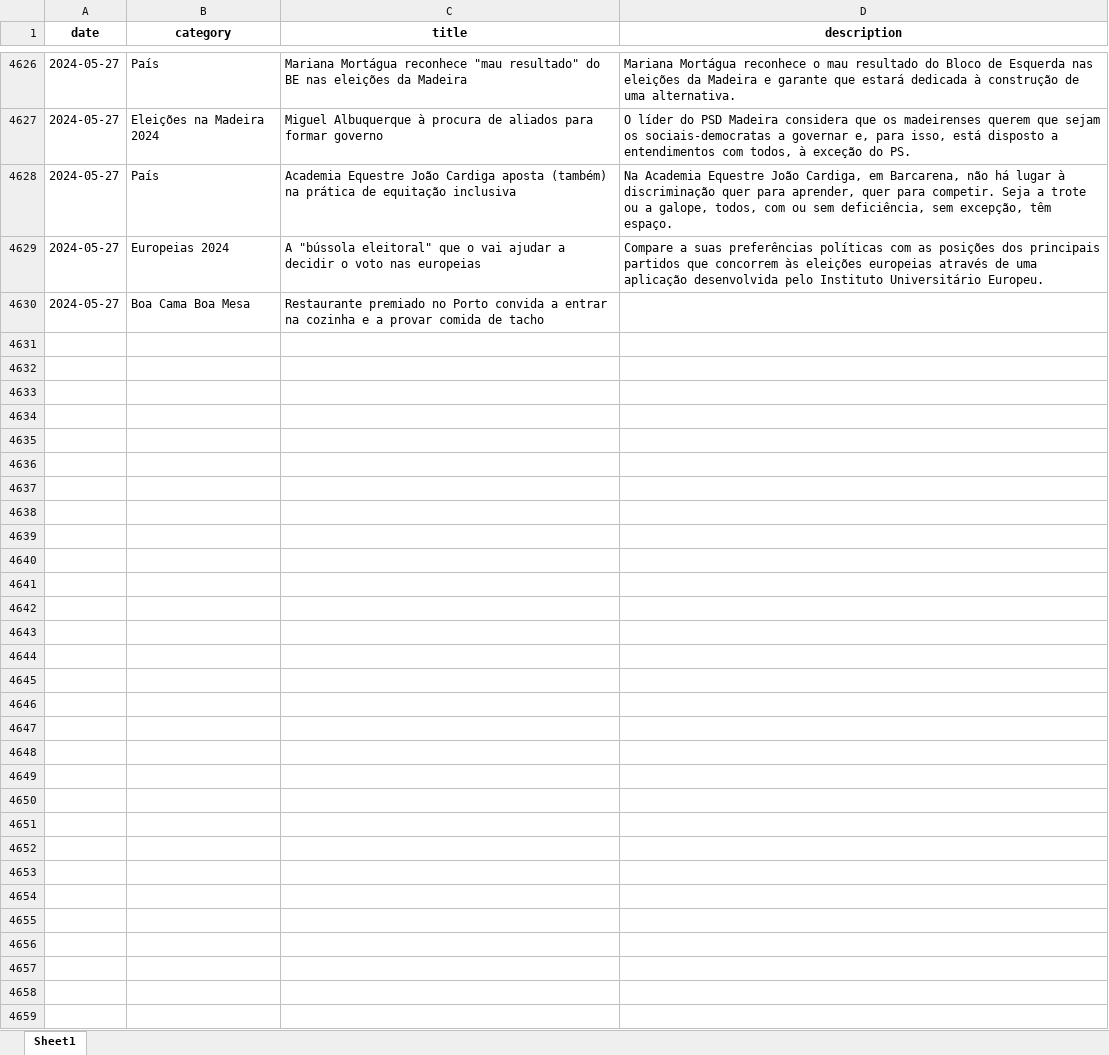
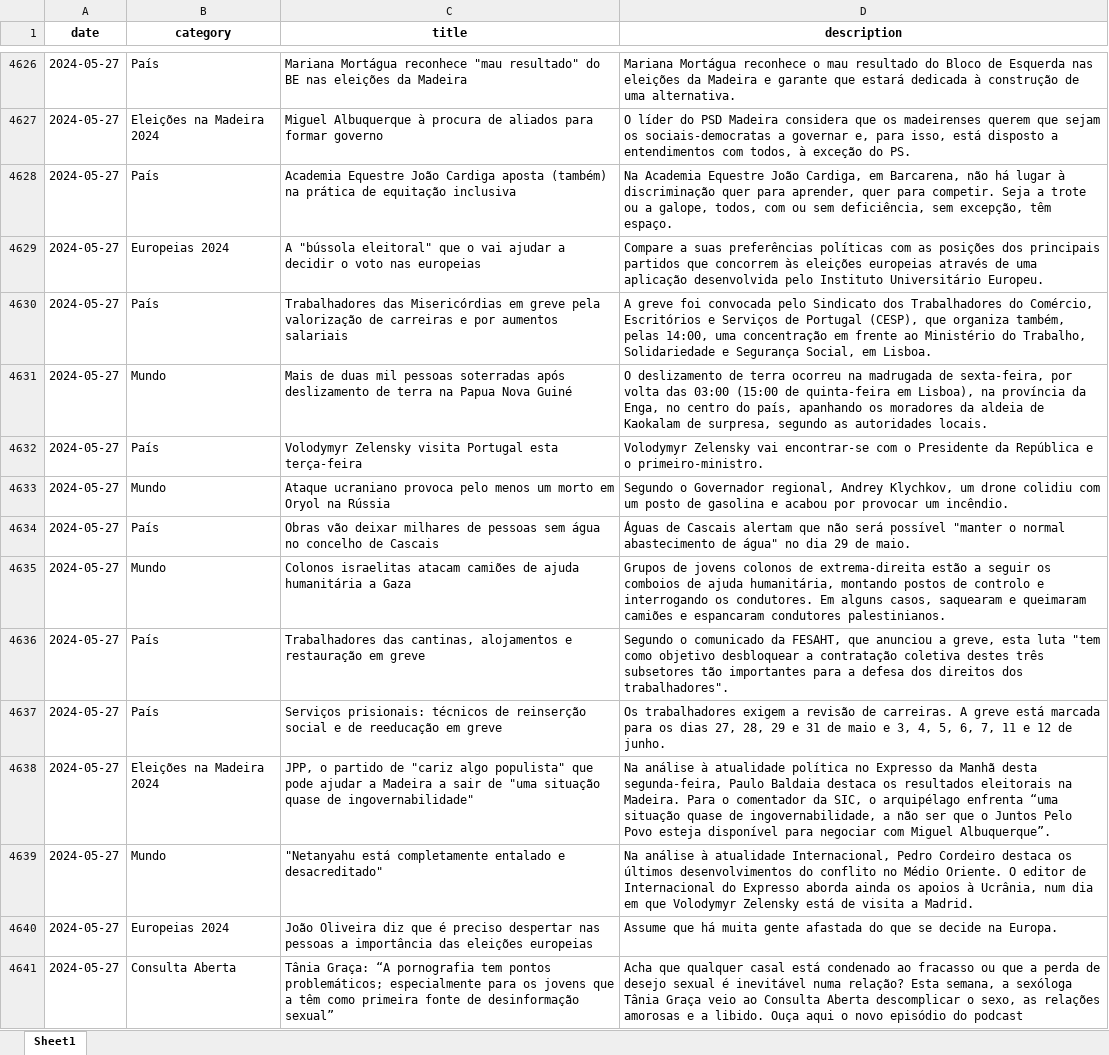
Before and after one commit to MMFreitas1/Analysis-of-Portuguese-news, an Excel workbook: Data/news.xlsx, sheet Sheet1, drawn as a sheet; only a part is shown, gaps mark what is left out; values as stored, in another font and other column widths than the file's, no borders; removed rows and columns are numbered as before the commit, all else as after; the diff covers the shown part only; the diff names each change by its address in the sheet, - before the commit and + after, or states it on an @@ line.

```diff
--- a/Data/news.xlsx (sheet Sheet1)
+++ b/Data/news.xlsx (sheet Sheet1)
-row 4630: 2024-05-27 | Boa Cama Boa Mesa | Restaurante premiado no Porto convida a entrar na cozinha e a provar comida de tacho
+row 4630: 2024-05-27 | País | Trabalhadores das Misericórdias em greve pela valorização de carreiras e por aumentos salariais | A greve foi convocada pelo Sindicato dos Trabalhadores do Comércio, Escritórios e Serviços de Portugal (CESP), que organiza também, pelas 14:00, uma concentração em frente ao Ministério do Trabalho, Solidariedade e Segurança Social, em Lisboa.
+row 4631: 2024-05-27 | Mundo | Mais de duas mil pessoas soterradas após deslizamento de terra na Papua Nova Guiné | O deslizamento de terra ocorreu na madrugada de sexta-feira, por volta das 03:00 (15:00 de quinta-feira em Lisboa), na província da Enga, no centro do país, apanhando os moradores da aldeia de Kaokalam de surpresa, segundo as autoridades locais.
+row 4632: 2024-05-27 | País | Volodymyr Zelensky visita Portugal esta terça-feira | Volodymyr Zelensky vai encontrar-se com o Presidente da República e o primeiro-ministro.
+row 4633: 2024-05-27 | Mundo | Ataque ucraniano provoca pelo menos um morto em Oryol na Rússia | Segundo o Governador regional, Andrey Klychkov, um drone colidiu com um posto de gasolina e acabou por provocar um incêndio.
+row 4634: 2024-05-27 | País | Obras vão deixar milhares de pessoas sem água no concelho de Cascais | Águas de Cascais alertam que não será possível "manter o normal abastecimento de água" no dia 29 de maio.
+row 4635: 2024-05-27 | Mundo | Colonos israelitas atacam camiões de ajuda humanitária a Gaza | Grupos de jovens colonos de extrema-direita estão a seguir os comboios de ajuda humanitária, montando postos de controlo e interrogando os condutores. Em alguns casos, saquearam e queimaram camiões e espancaram condutores palestinianos.
+row 4636: 2024-05-27 | País | Trabalhadores das cantinas, alojamentos e restauração em greve | Segundo o comunicado da FESAHT, que anunciou a greve, esta luta "tem como objetivo desbloquear a contratação coletiva destes três subsetores tão importantes para a defesa dos direitos dos trabalhadores".
+row 4637: 2024-05-27 | País | Serviços prisionais: técnicos de reinserção social e de reeducação em greve | Os trabalhadores exigem a revisão de carreiras. A greve está marcada para os dias 27, 28, 29 e 31 de maio e 3, 4, 5, 6, 7, 11 e 12 de junho.
+row 4638: 2024-05-27 | Eleições na Madeira 2024 | JPP, o partido de "cariz algo populista" que pode ajudar a Madeira a sair de "uma situação quase de ingovernabilidade" | Na análise à atualidade política no Expresso da Manhã desta segunda-feira, Paulo Baldaia destaca os resultados eleitorais na Madeira. Para o comentador da SIC, o arquipélago enfrenta “uma situação quase de ingovernabilidade, a não ser que o Juntos Pelo Povo esteja disponível para negociar com Miguel Albuquerque”.
+row 4639: 2024-05-27 | Mundo | "Netanyahu está completamente entalado e desacreditado" | Na análise à atualidade Internacional, Pedro Cordeiro destaca os últimos desenvolvimentos do conflito no Médio Oriente. O editor de Internacional do Expresso aborda ainda os apoios à Ucrânia, num dia em que Volodymyr Zelensky está de visita a Madrid.
+row 4640: 2024-05-27 | Europeias 2024 | João Oliveira diz que é preciso despertar nas pessoas a importância das eleições europeias | Assume que há muita gente afastada do que se decide na Europa.
+row 4641: 2024-05-27 | Consulta Aberta | Tânia Graça: “A pornografia tem pontos problemáticos; especialmente para os jovens que a têm como primeira fonte de desinformação sexual” | Acha que qualquer casal está condenado ao fracasso ou que a perda de desejo sexual é inevitável numa relação? Esta semana, a sexóloga Tânia Graça veio ao Consulta Aberta descomplicar o sexo, as relações amorosas e a libido. Ouça aqui o novo episódio do podcast
```
Also changed, not shown: 13 added rows elsewhere in this sheet, 2 other files.
